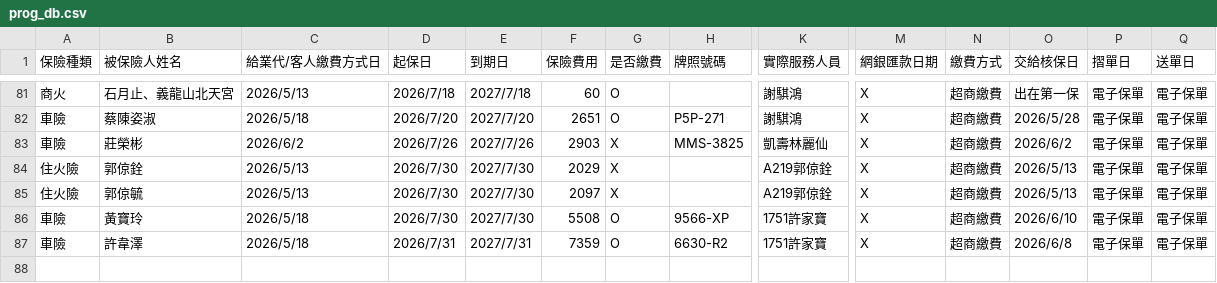
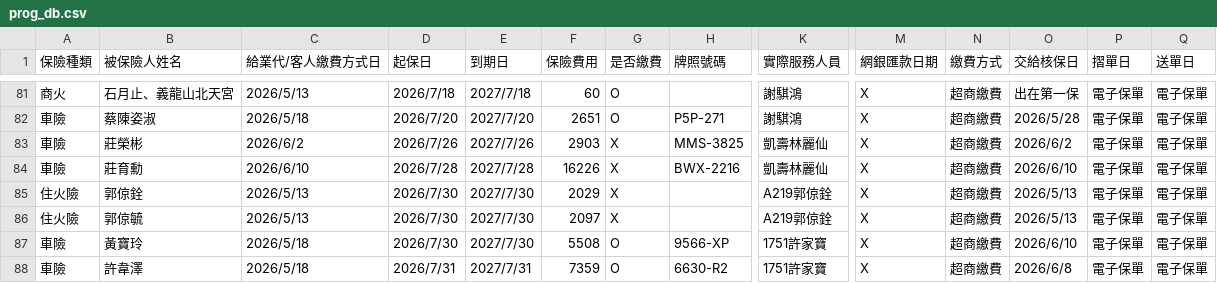
Before and after one commit to ShiauHa-insurance-management-system/insurance_app, a CSV file: prog_db.csv, drawn as a sheet; only a part is shown, gaps mark what is left out; rows hold the shown columns only; the diff names each change by its address in the sheet, - before the commit and + after, or states it on an @@ line.

Commit message:
Add files via upload

```diff
--- a/prog_db.csv
+++ b/prog_db.csv
+row 84: 車險 | 莊育勳 | 2026/6/10 | 2026/7/28 | 2027/7/28 | 16226 | X | BWX-2216 | 凱壽林麗仙 | X | 超商繳費 | 2026/6/10 | 電子保單 | 電子保單
```
